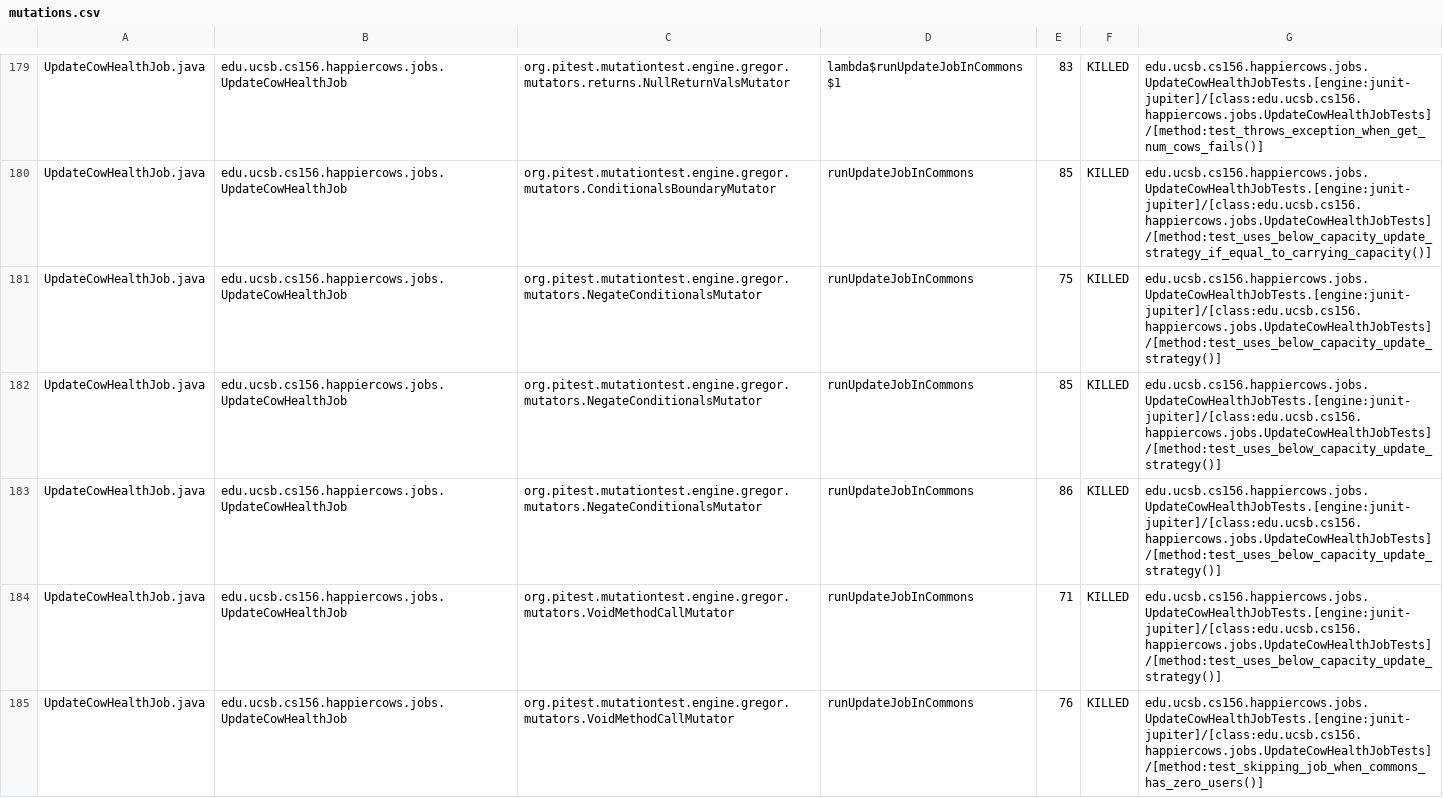
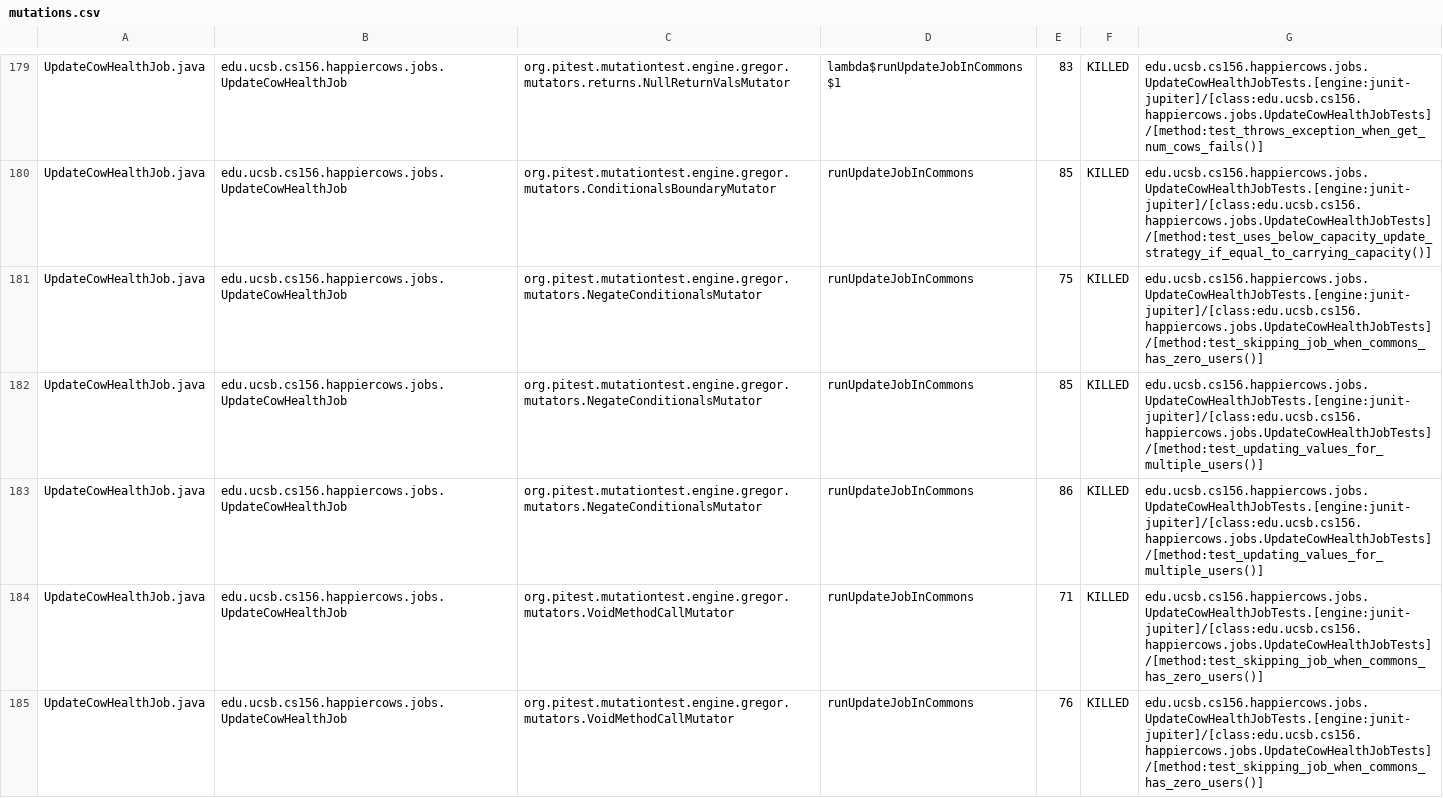
Before and after one commit to ucsb-cs156-f24/proj-happycows-f24-11, a CSV file: prs/53/pitest/mutations.csv, drawn as a sheet; only a part is shown, gaps mark what is left out; the diff covers the shown part only.

Commit message:
Deploying to gh-pages from @ ucsb-cs156-f24/proj-happycows-f24-11@273cd0e90142a46192bac383356ae2f2937e3d49 🚀

```diff
--- a/prs/53/pitest/mutations.csv
+++ b/prs/53/pitest/mutations.csv
@@ -180,6 +180,6 @@ UpdateCowHealthJob.java,edu.ucsb.cs156.happiercows.jobs.UpdateCowHealthJob,org.p
 UpdateCowHealthJob.java,edu.ucsb.cs156.happiercows.jobs.UpdateCowHealthJob,org.pitest.mutationtest.engine.gregor.mutators.ConditionalsBoundaryMutator,runUpdateJobInCommons,85,KILLED,edu.ucsb.cs156.happiercows.jobs.UpdateCowHealthJobTests.[engine:junit-jupiter]/[class:edu.ucsb.cs156.happiercows.jobs.UpdateCowHealthJobTests]/[method:test_uses_below_capacity_update_strategy_if_equal_to_carrying_capacity()]
-UpdateCowHealthJob.java,edu.ucsb.cs156.happiercows.jobs.UpdateCowHealthJob,org.pitest.mutationtest.engine.gregor.mutators.NegateConditionalsMutator,runUpdateJobInCommons,75,KILLED,edu.ucsb.cs156.happiercows.jobs.UpdateCowHealthJobTests.[engine:junit-jupiter]/[class:edu.ucsb.cs156.happiercows.jobs.UpdateCowHealthJobTests]/[method:test_uses_below_capacity_update_strategy()]
-UpdateCowHealthJob.java,edu.ucsb.cs156.happiercows.jobs.UpdateCowHealthJob,org.pitest.mutationtest.engine.gregor.mutators.NegateConditionalsMutator,runUpdateJobInCommons,85,KILLED,edu.ucsb.cs156.happiercows.jobs.UpdateCowHealthJobTests.[engine:junit-jupiter]/[class:edu.ucsb.cs156.happiercows.jobs.UpdateCowHealthJobTests]/[method:test_uses_below_capacity_update_strategy()]
-UpdateCowHealthJob.java,edu.ucsb.cs156.happiercows.jobs.UpdateCowHealthJob,org.pitest.mutationtest.engine.gregor.mutators.NegateConditionalsMutator,runUpdateJobInCommons,86,KILLED,edu.ucsb.cs156.happiercows.jobs.UpdateCowHealthJobTests.[engine:junit-jupiter]/[class:edu.ucsb.cs156.happiercows.jobs.UpdateCowHealthJobTests]/[method:test_uses_below_capacity_update_strategy()]
-UpdateCowHealthJob.java,edu.ucsb.cs156.happiercows.jobs.UpdateCowHealthJob,org.pitest.mutationtest.engine.gregor.mutators.VoidMethodCallMutator,runUpdateJobInCommons,71,KILLED,edu.ucsb.cs156.happiercows.jobs.UpdateCowHealthJobTests.[engine:junit-jupiter]/[class:edu.ucsb.cs156.happiercows.jobs.UpdateCowHealthJobTests]/[method:test_uses_below_capacity_update_strategy()]
+UpdateCowHealthJob.java,edu.ucsb.cs156.happiercows.jobs.UpdateCowHealthJob,org.pitest.mutationtest.engine.gregor.mutators.NegateConditionalsMutator,runUpdateJobInCommons,75,KILLED,edu.ucsb.cs156.happiercows.jobs.UpdateCowHealthJobTests.[engine:junit-jupiter]/[class:edu.ucsb.cs156.happiercows.jobs.UpdateCowHealthJobTests]/[method:test_skipping_job_when_commons_has_zero_users()]
+UpdateCowHealthJob.java,edu.ucsb.cs156.happiercows.jobs.UpdateCowHealthJob,org.pitest.mutationtest.engine.gregor.mutators.NegateConditionalsMutator,runUpdateJobInCommons,85,KILLED,edu.ucsb.cs156.happiercows.jobs.UpdateCowHealthJobTests.[engine:junit-jupiter]/[class:edu.ucsb.cs156.happiercows.jobs.UpdateCowHealthJobTests]/[method:test_updating_values_for_multiple_users()]
+UpdateCowHealthJob.java,edu.ucsb.cs156.happiercows.jobs.UpdateCowHealthJob,org.pitest.mutationtest.engine.gregor.mutators.NegateConditionalsMutator,runUpdateJobInCommons,86,KILLED,edu.ucsb.cs156.happiercows.jobs.UpdateCowHealthJobTests.[engine:junit-jupiter]/[class:edu.ucsb.cs156.happiercows.jobs.UpdateCowHealthJobTests]/[method:test_updating_values_for_multiple_users()]
+UpdateCowHealthJob.java,edu.ucsb.cs156.happiercows.jobs.UpdateCowHealthJob,org.pitest.mutationtest.engine.gregor.mutators.VoidMethodCallMutator,runUpdateJobInCommons,71,KILLED,edu.ucsb.cs156.happiercows.jobs.UpdateCowHealthJobTests.[engine:junit-jupiter]/[class:edu.ucsb.cs156.happiercows.jobs.UpdateCowHealthJobTests]/[method:test_skipping_job_when_commons_has_zero_users()]
 UpdateCowHealthJob.java,edu.ucsb.cs156.happiercows.jobs.UpdateCowHealthJob,org.pitest.mutationtest.engine.gregor.mutators.VoidMethodCallMutator,runUpdateJobInCommons,76,KILLED,edu.ucsb.cs156.happiercows.jobs.UpdateCowHealthJobTests.[engine:junit-jupiter]/[class:edu.ucsb.cs156.happiercows.jobs.UpdateCowHealthJobTests]/[method:test_skipping_job_when_commons_has_zero_users()]
```
Also changed, not shown: 35 edited cells elsewhere in this file, 51 other files.
